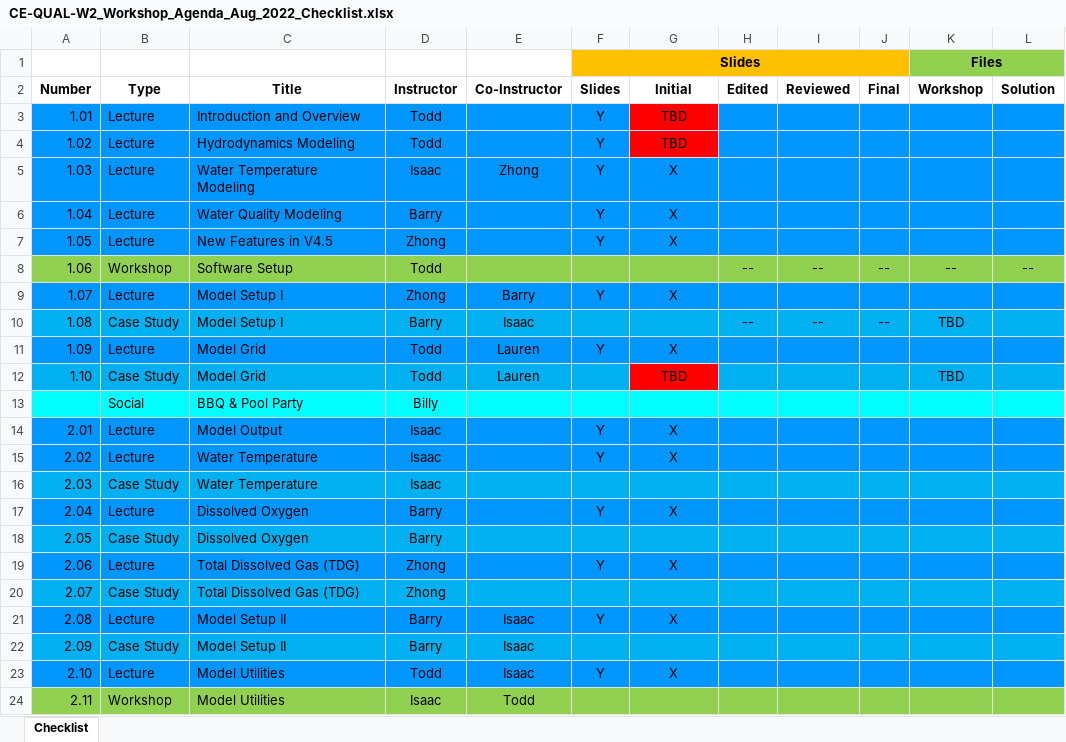
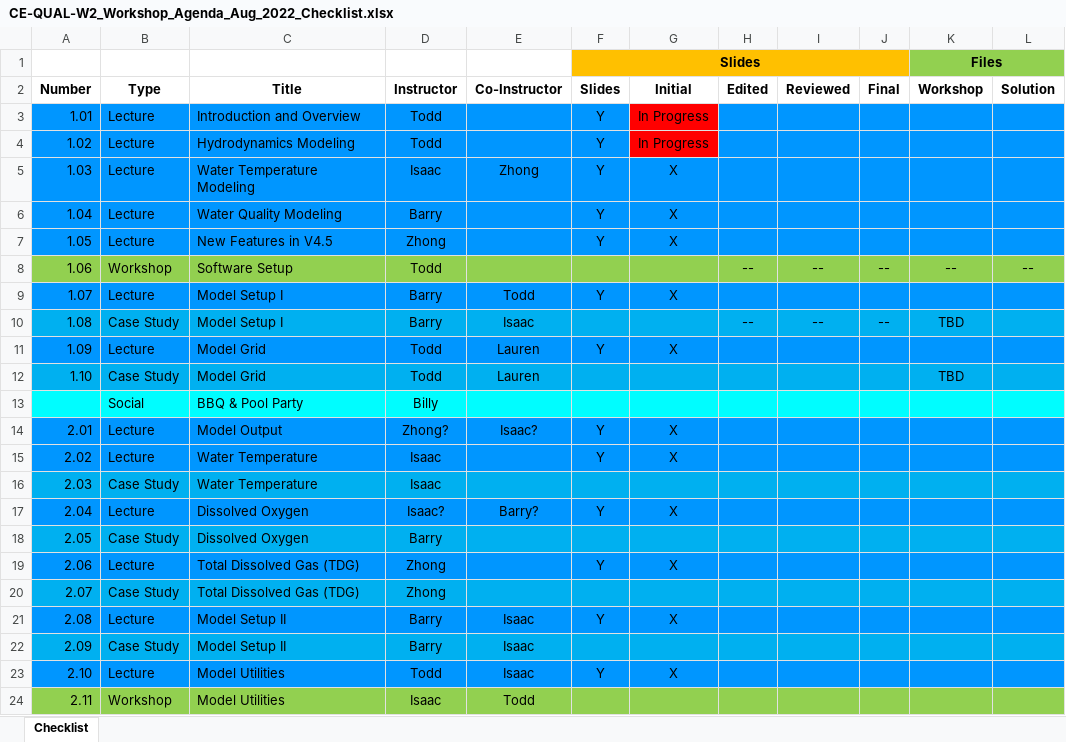
Before and after one commit to EcohydrologyTeam/CE-QUAL-W2, an Excel workbook: workshop/2022/Agenda/CE-QUAL-W2_Workshop_Agenda_Aug_2022_Checklist.xlsx, sheet Checklist, drawn as a sheet; only a part is shown; values as stored, in another font and other column widths than the file's, no borders; the diff names each change by its address in the sheet, - before the commit and + after, or states it on an @@ line.

Commit message:
Update CE-QUAL-W2_Workshop_Agenda_Aug_2022_Checklist.xlsx

```diff
--- a/workshop/2022/Agenda/CE-QUAL-W2_Workshop_Agenda_Aug_2022_Checklist.xlsx (sheet Checklist)
+++ b/workshop/2022/Agenda/CE-QUAL-W2_Workshop_Agenda_Aug_2022_Checklist.xlsx (sheet Checklist)
-G3:G4 (Initial): TBD
+G3:G4 (Initial): In Progress
-D9 (Instructor): Zhong
+D9 (Instructor): Barry
-E9 (Co-Instructor): Barry
+E9 (Co-Instructor): Todd
-G12 (Initial): TBD
+G12 (Initial): (empty)
-G12 fill: #FF0000
+G12 fill: #00B0F0
-D14 (Instructor): Isaac
+D14 (Instructor): Zhong?
-E14 (Co-Instructor): (empty)
+E14 (Co-Instructor): Isaac?
-D17 (Instructor): Barry
+D17 (Instructor): Isaac?
-E17 (Co-Instructor): (empty)
+E17 (Co-Instructor): Barry?
```
